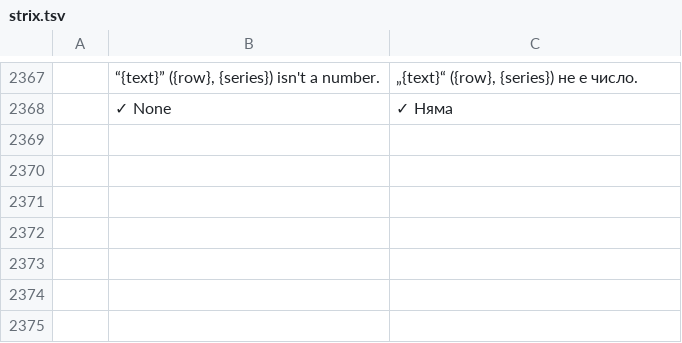
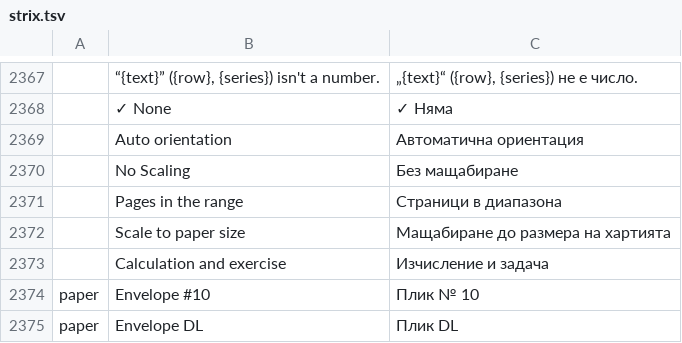
Before and after one commit to nabre/strix, a TSV file: locales/bg/strix.tsv, drawn as a sheet; only a part is shown, gaps mark what is left out.

```diff
--- a/locales/bg/strix.tsv
+++ b/locales/bg/strix.tsv
@@ -2368 +2368,8 @@
 	✓ None	✓ Няма
+	Auto orientation	Автоматична ориентация
+	No Scaling	Без мащабиране
+	Pages in the range	Страници в диапазона
+	Scale to paper size	Мащабиране до размера на хартията
+	Calculation and exercise	Изчисление и задача
+paper	Envelope #10	Плик № 10
+paper	Envelope DL	Плик DL
```
Also changed, not shown: locales/ka/strix.tsv, locales/nl/strix.tsv, 25 other files.
